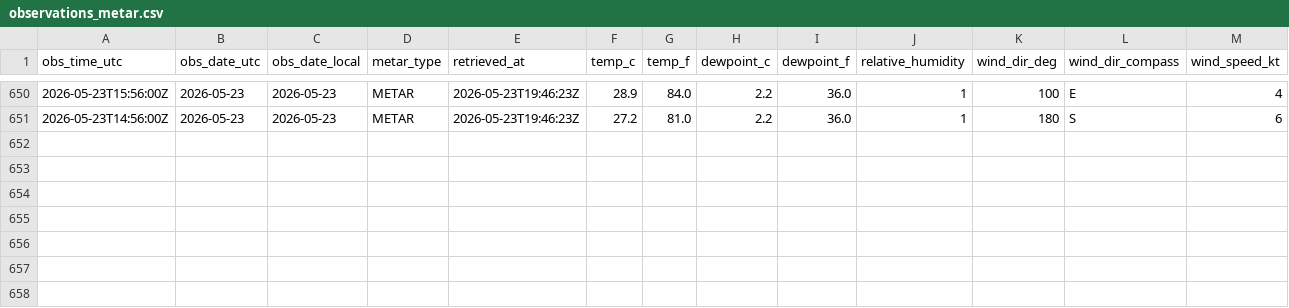
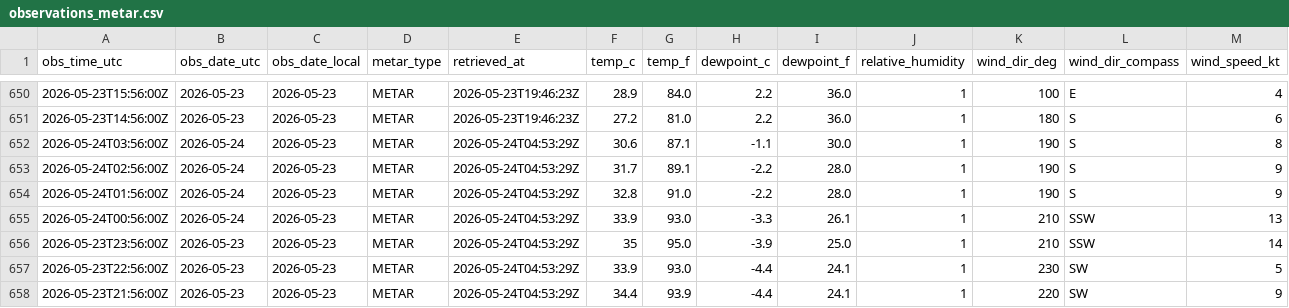
Before and after one commit to jjha911-a11y/nws-forecast-collector, a CSV file: data/observations_metar.csv, drawn as a sheet; only a part is shown, gaps mark what is left out; rows hold the shown columns only; the diff names each change by its address in the sheet, - before the commit and + after, or states it on an @@ line.

```diff
--- a/data/observations_metar.csv
+++ b/data/observations_metar.csv
+row 652: 2026-05-24T03:56:00Z | 2026-05-24 | 2026-05-23 | METAR | 2026-05-24T04:53:29Z | 30.6 | 87.1 | -1.1 | 30.0 | 1 | 190 | S | 8
+row 653: 2026-05-24T02:56:00Z | 2026-05-24 | 2026-05-23 | METAR | 2026-05-24T04:53:29Z | 31.7 | 89.1 | -2.2 | 28.0 | 1 | 190 | S | 9
+row 654: 2026-05-24T01:56:00Z | 2026-05-24 | 2026-05-23 | METAR | 2026-05-24T04:53:29Z | 32.8 | 91.0 | -2.2 | 28.0 | 1 | 190 | S | 9
+row 655: 2026-05-24T00:56:00Z | 2026-05-24 | 2026-05-23 | METAR | 2026-05-24T04:53:29Z | 33.9 | 93.0 | -3.3 | 26.1 | 1 | 210 | SSW | 13
+row 656: 2026-05-23T23:56:00Z | 2026-05-23 | 2026-05-23 | METAR | 2026-05-24T04:53:29Z | 35 | 95.0 | -3.9 | 25.0 | 1 | 210 | SSW | 14
+row 657: 2026-05-23T22:56:00Z | 2026-05-23 | 2026-05-23 | METAR | 2026-05-24T04:53:29Z | 33.9 | 93.0 | -4.4 | 24.1 | 1 | 230 | SW | 5
+row 658: 2026-05-23T21:56:00Z | 2026-05-23 | 2026-05-23 | METAR | 2026-05-24T04:53:29Z | 34.4 | 93.9 | -4.4 | 24.1 | 1 | 220 | SW | 9
```
